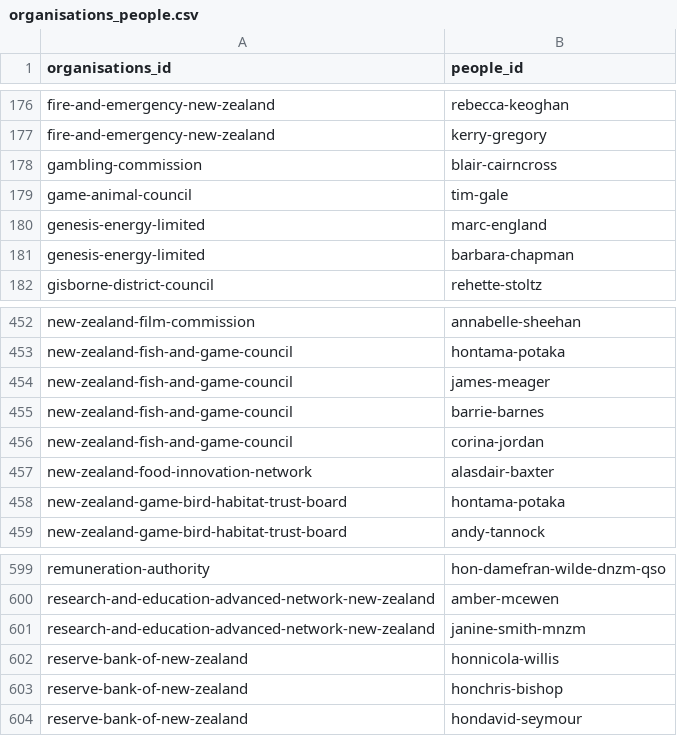
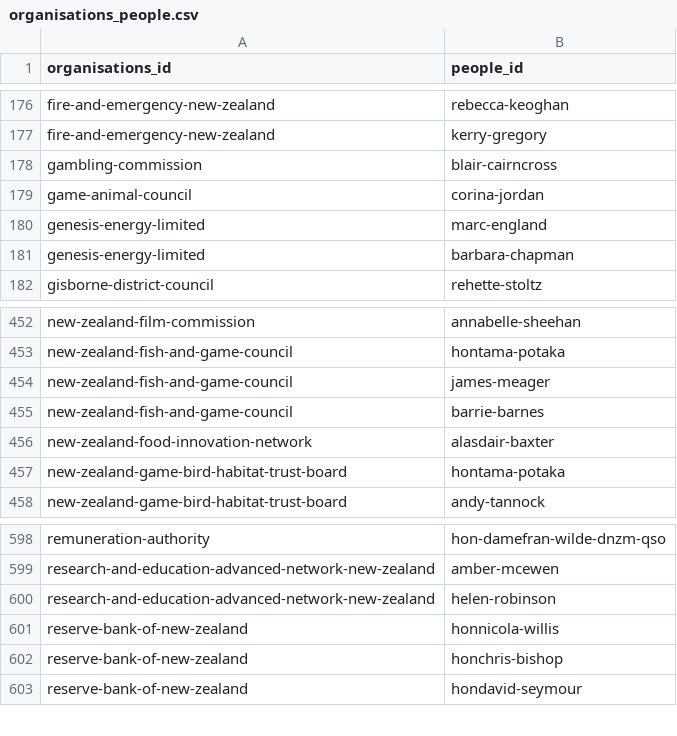
Before and after one commit to marcus-crane/datasette-www-nz-govt, a CSV file: tables_csv/organisations_people.csv, drawn as a sheet; only a part is shown, gaps mark what is left out.

Commit message:
Dataset has been updated

```diff
--- a/tables_csv/organisations_people.csv
+++ b/tables_csv/organisations_people.csv
@@ -178,3 +178,3 @@ fire-and-emergency-new-zealand,kerry-gregory
 gambling-commission,blair-cairncross
-game-animal-council,tim-gale
+game-animal-council,corina-jordan
 genesis-energy-limited,marc-england
@@ -455,3 +455,2 @@ new-zealand-fish-and-game-council,james-meager
 new-zealand-fish-and-game-council,barrie-barnes
-new-zealand-fish-and-game-council,corina-jordan
 new-zealand-food-innovation-network,alasdair-baxter
@@ -600,3 +599,3 @@ remuneration-authority,hon-damefran-wilde-dnzm-qso
 research-and-education-advanced-network-new-zealand,amber-mcewen
-research-and-education-advanced-network-new-zealand,janine-smith-mnzm
+research-and-education-advanced-network-new-zealand,helen-robinson
 reserve-bank-of-new-zealand,honnicola-willis
```
Also changed, not shown: tables_csv/organisations.csv, tables_csv/organisations_roles.csv, 3 other files.
